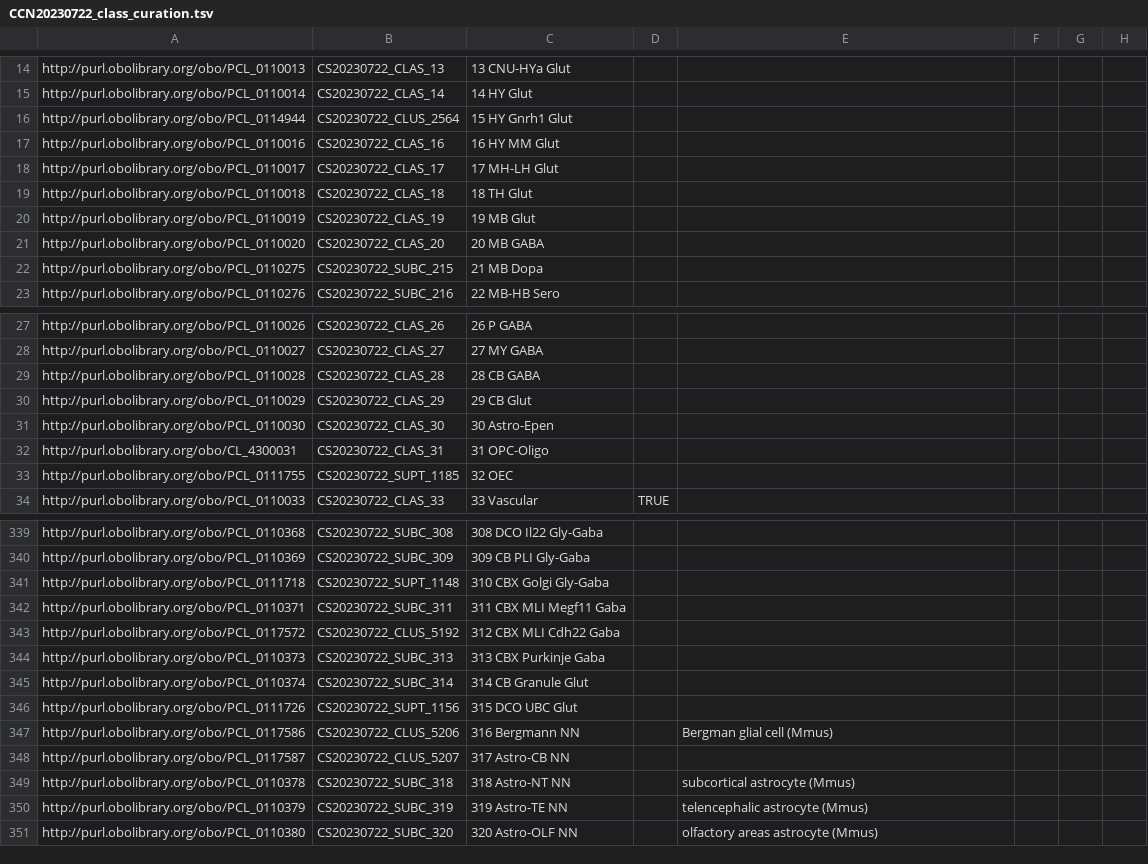
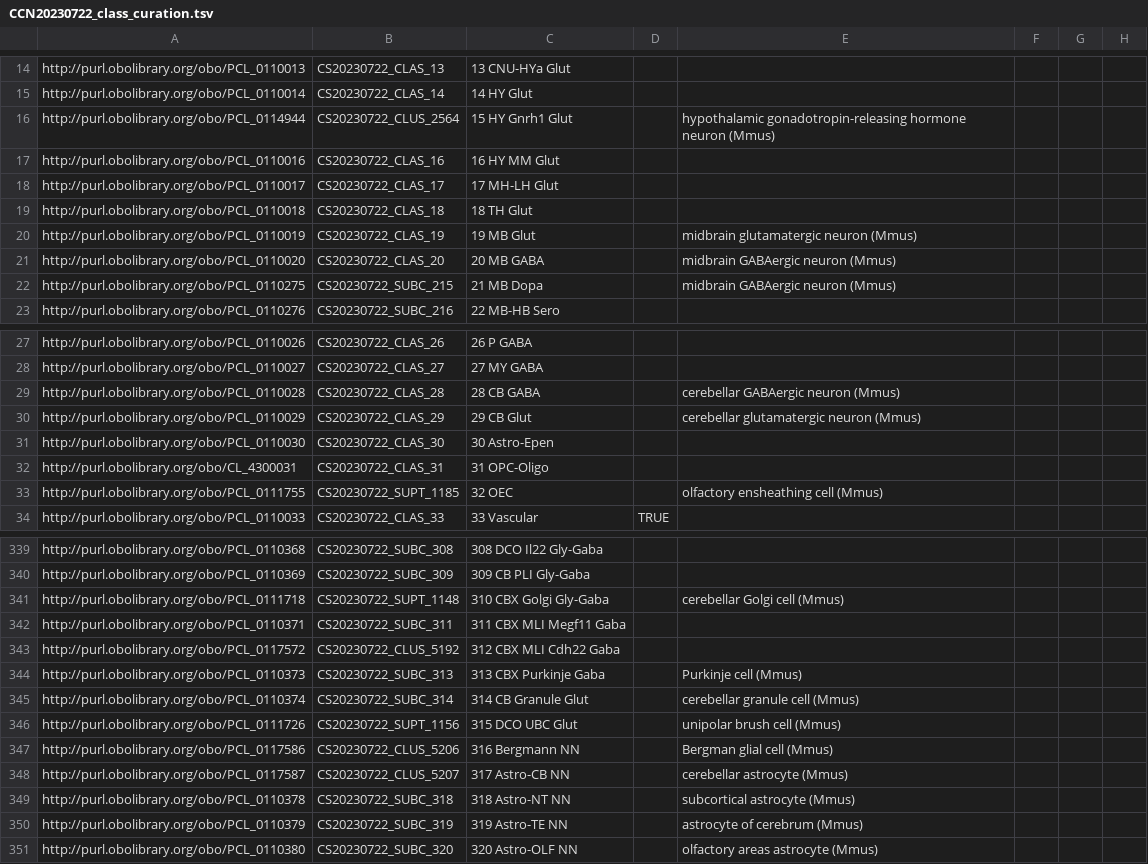
Before and after one commit to Cellular-Semantics/whole_mouse_brain_ontology, a TSV file: src/patterns/data/default/CCN20230722_class_curation.tsv, drawn as a sheet; only a part is shown, gaps mark what is left out; the diff names each change by its address in the sheet, - before the commit and + after, or states it on an @@ line.

Commit message:
Update CCN20230722_class_curation.tsv
Adding missing renamed form iter3 branch.

```diff
--- a/src/patterns/data/default/CCN20230722_class_curation.tsv
+++ b/src/patterns/data/default/CCN20230722_class_curation.tsv
-E16: (empty)
+E16: hypothalamic gonadotropin-releasing hormone neuron (Mmus)
-E20: (empty)
+E20: midbrain glutamatergic neuron (Mmus)
-E21:E22: (empty)
+E21:E22: midbrain GABAergic neuron (Mmus)
-E29: (empty)
+E29: cerebellar GABAergic neuron (Mmus)
-E30: (empty)
+E30: cerebellar glutamatergic neuron (Mmus)
-E33: (empty)
+E33: olfactory ensheathing cell (Mmus)
-E341: (empty)
+E341: cerebellar Golgi cell (Mmus)
-E344: (empty)
+E344: Purkinje cell (Mmus)
-E345: (empty)
+E345: cerebellar granule cell (Mmus)
-E346: (empty)
+E346: unipolar brush cell (Mmus)
-E348: (empty)
+E348: cerebellar astrocyte (Mmus)
-E350: telencephalic astrocyte (Mmus)
+E350: astrocyte of cerebrum (Mmus)
```
